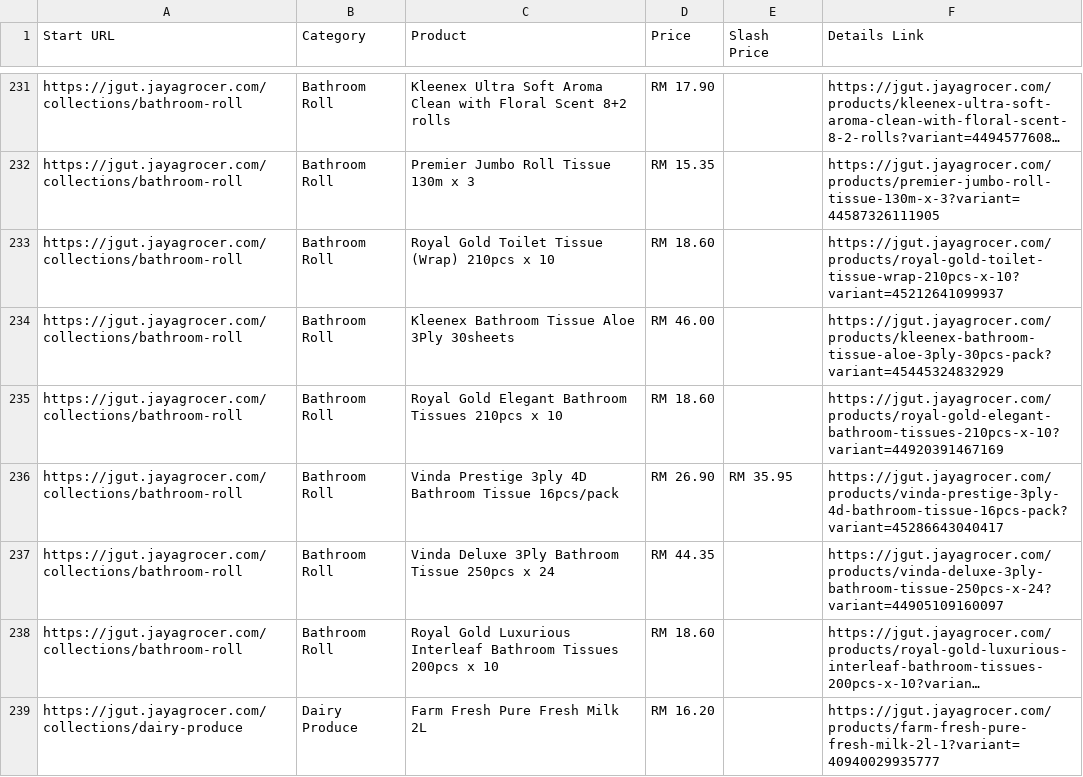
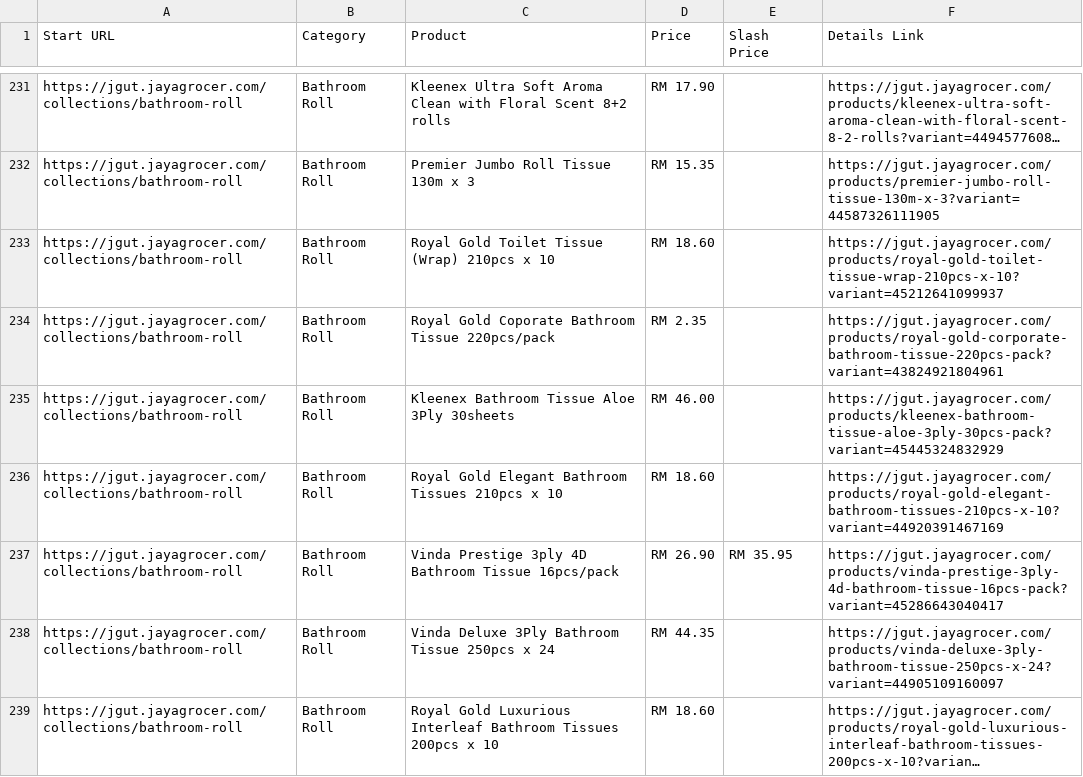
Before and after one commit to LeeMeng2020/supermarts, a CSV file: raw_data/jaya_one_thread_1.csv, drawn as a sheet; only a part is shown, gaps mark what is left out; the shorter side is filled out with more unchanged rows; long unchanged cells end in …; the diff covers the shown part only; the diff names each change by its address in the sheet, - before the commit and + after, or states it on an @@ line.

```diff
--- a/raw_data/jaya_one_thread_1.csv
+++ b/raw_data/jaya_one_thread_1.csv
+row 234: https://jgut.jayagrocer.com/collections/bathroom-roll | Bathroom Roll | Royal Gold Coporate Bathroom Tissue 220pcs/pack | RM 2.35 |  | https://jgut.jayagrocer.com/products/royal-gold-corporate-bathroom-tissue-220pcs-pack?variant=43824921804961
```
Also changed, not shown: 13 added rows, 12 removed rows, 10 moved rows and 4 edited cells elsewhere in this file, raw_data/jaya_one_thread_2.csv, raw_data/jaya_one_thread_3.csv, 4 other files.
